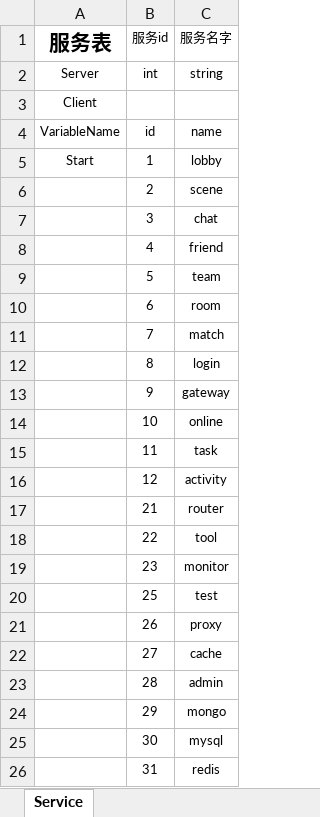
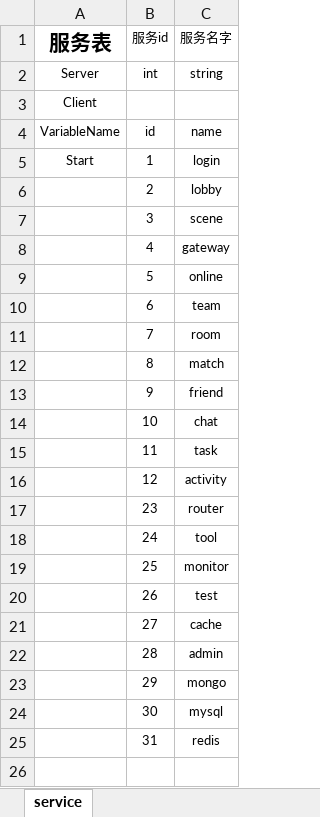
Before and after one commit to xiyoo0812/quanta, an Excel workbook: deply/service.xlsm, sheet service, drawn as a sheet; values as stored, in another font and other column widths than the file's, no borders; removed rows and columns are numbered as before the commit, all else as after; the diff names each change by its address in the sheet, - before the commit and + after, or states it on an @@ line.

```diff
--- a/deply/service.xlsm (sheet service)
+++ b/deply/service.xlsm (sheet service)
-sheet tab: Service
+sheet tab: service
-C5 (服务名字): lobby
+C5 (服务名字): login
-C6 (服务名字): scene
+C6 (服务名字): lobby
-C7 (服务名字): chat
+C7 (服务名字): scene
-C8 (服务名字): friend
+C8 (服务名字): gateway
-C9 (服务名字): team
+C9 (服务名字): online
-C10 (服务名字): room
+C10 (服务名字): team
-C11 (服务名字): match
+C11 (服务名字): room
-C12 (服务名字): login
+C12 (服务名字): match
-C13 (服务名字): gateway
+C13 (服务名字): friend
-C14 (服务名字): online
+C14 (服务名字): chat
-row 17:  | 21 | router
-row 18:  | 22 | tool
-C17 (服务名字): monitor
+C17 (服务名字): router
+row 18:  | 24 | tool
-C19 (服务名字): test
+C19 (服务名字): monitor
-C20 (服务名字): proxy
+C20 (服务名字): test
```
Also changed, not shown: 18 other files.
